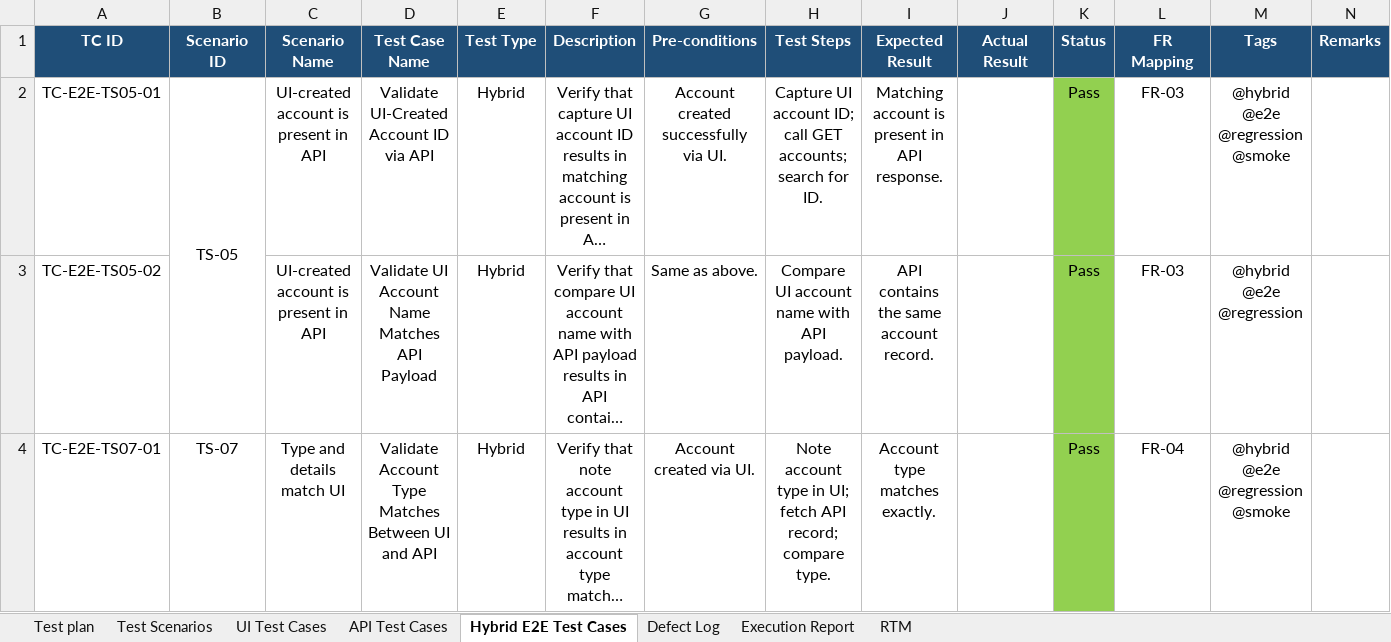
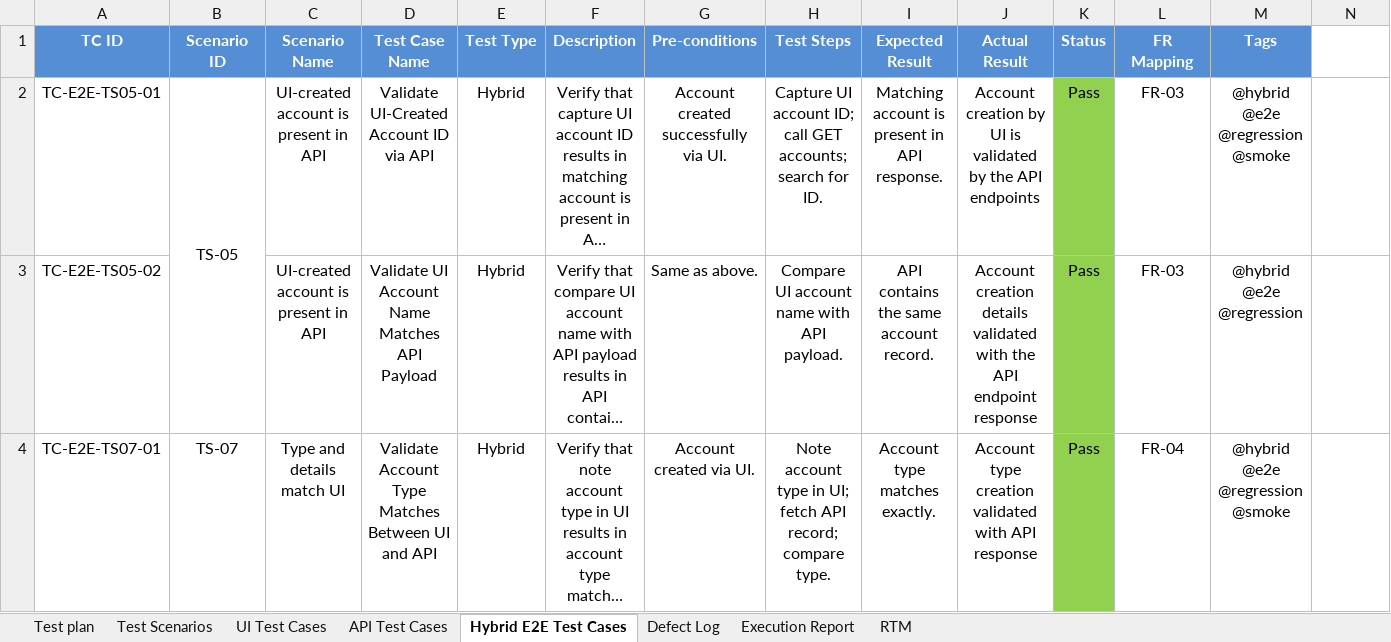
Before and after one commit to Bhavraj-25/Project_CAPG_parabank, an Excel workbook: Banking_App_TestCases.xlsx, sheet Hybrid E2E Test Cases, drawn as a sheet; long unchanged cells end in …; values as stored, in another font and other column widths than the file's, no borders; the diff names each change by its address in the sheet, - before the commit and + after, or states it on an @@ line.

```diff
--- a/Banking_App_TestCases.xlsx (sheet Hybrid E2E Test Cases)
+++ b/Banking_App_TestCases.xlsx (sheet Hybrid E2E Test Cases)
-A1:M1 fill: #1F4E78
+A1:M1 fill: #558ED5
-N1: Remarks
+N1: (empty)
-N1 fill: #1F4E78
+N1 fill: none
-J2 (Actual Result): (empty)
+J2 (Actual Result): Account creation by UI is validated by the API endpoints
-J3 (Actual Result): (empty)
+J3 (Actual Result): Account creation details validated with the API endpoint response
-J4 (Actual Result): (empty)
+J4 (Actual Result): Account type creation validated with API response
```
Also changed, not shown: sheet Defect Log, sheet Execution Report, sheet RTM, sheet UI Test Cases, sheet API Test Cases, sheet Test Scenarios, 1 more sheet, 1 other file.
